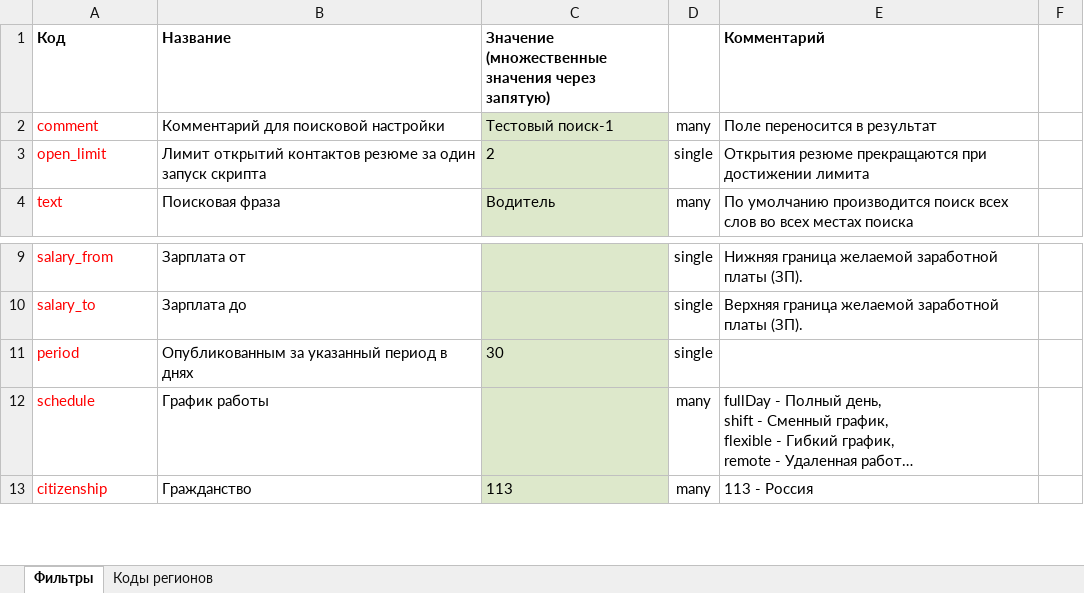
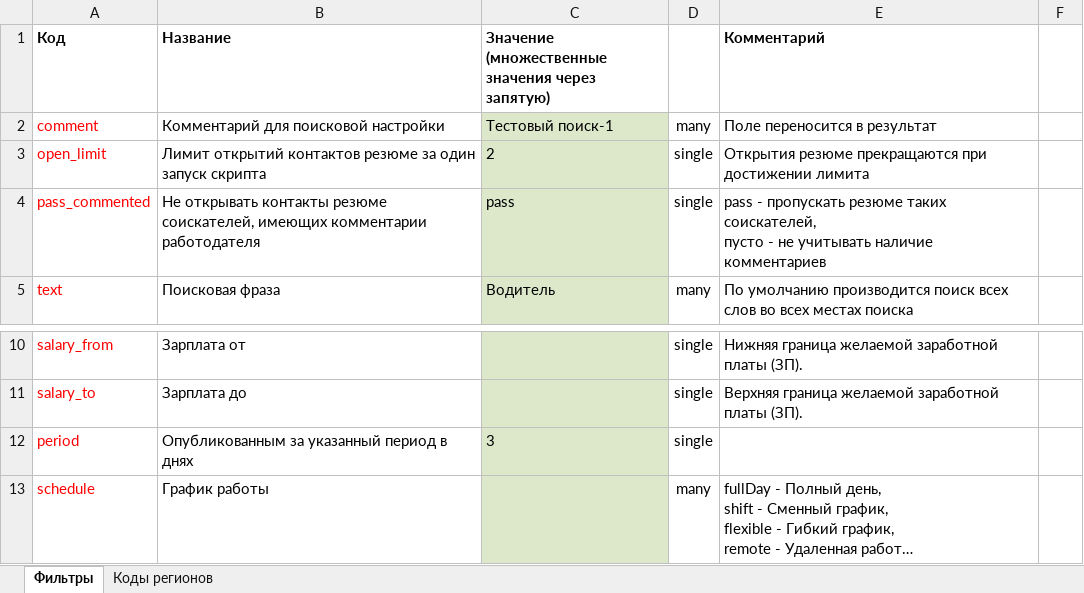
Before and after one commit to AlekseyAytov/hh-api-cli, an Excel workbook: settings/filter.xlsx, sheet Фильтры, drawn as a sheet; only a part is shown, gaps mark what is left out; the shorter side is filled out with more unchanged rows; long unchanged cells end in …; values as stored, in another font and other column widths than the file's, no borders; addresses are those after the commit; ↵ is a line break in a cell; the diff names each change by its address in the sheet, - before the commit and + after, or states it on an @@ line.

```diff
--- a/settings/filter.xlsx (sheet Фильтры)
+++ b/settings/filter.xlsx (sheet Фильтры)
+row 4: pass_commented | Не открывать контакты резюме соискателей, имеющих комментарии работодателя | pass | single | pass - пропускать резюме таких соискателей, ↵ пусто - не учитывать наличие комментариев
-C12: 30
+C12: 3
```
Also changed, not shown: 3 other files.
